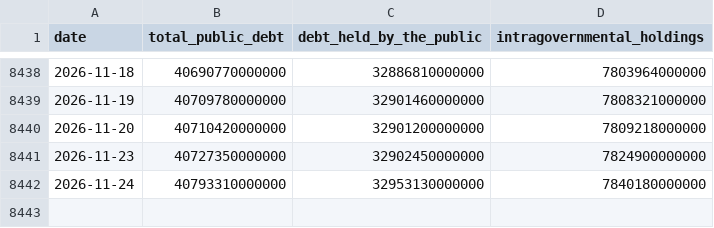
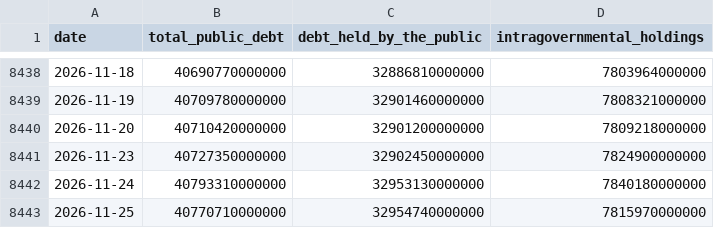
Before and after one commit to sahiljangra12/open-data-company, a CSV file: docs/data/sets/us-national-debt.csv, drawn as a sheet; only a part is shown, gaps mark what is left out; the diff names each change by its address in the sheet, - before the commit and + after, or states it on an @@ line.

```diff
--- a/docs/data/sets/us-national-debt.csv
+++ b/docs/data/sets/us-national-debt.csv
+row 8443: 2026-11-25 | 40770710000000 | 32954740000000 | 7815970000000
```
Also changed, not shown: docs/data/sets/bird-observations-daily.csv, docs/data/sets/earthquakes-past-30-days.csv, 26 other files.
